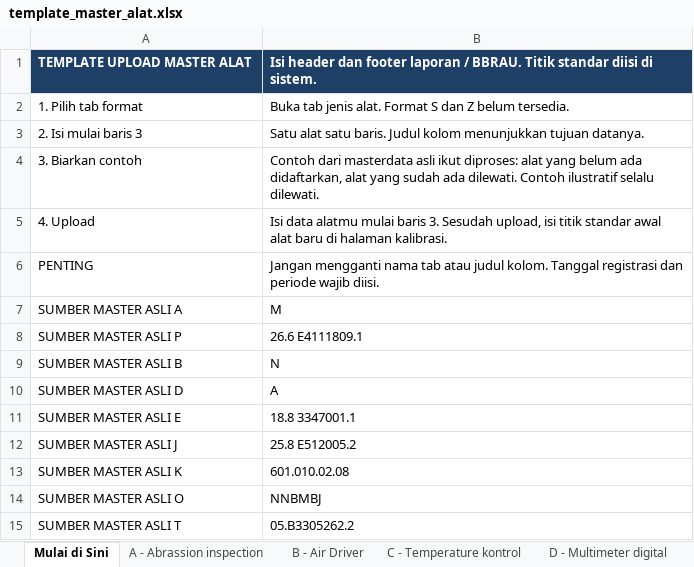
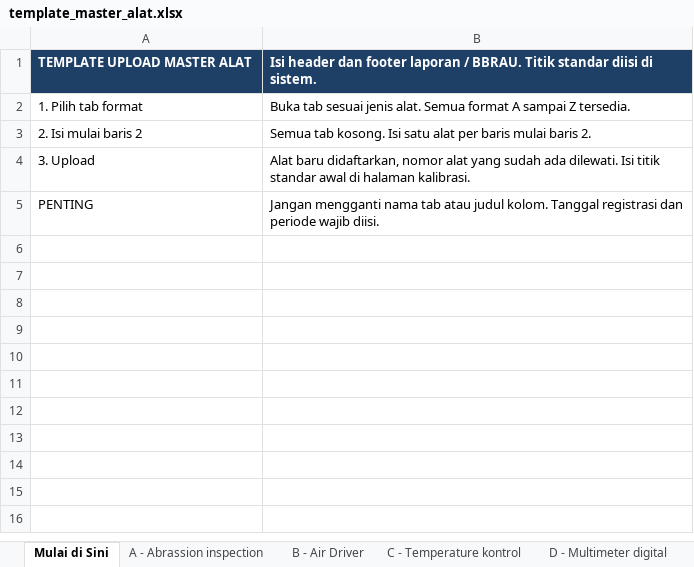
Before and after one commit to affanmaulana04/qa_kalibrasi, an Excel workbook: templates/template_master_alat.xlsx, sheet Mulai di Sini, drawn as a sheet; values as stored, in another font and other column widths than the file's, no borders; removed rows and columns are numbered as before the commit, all else as after; the diff names each change by its address in the sheet, - before the commit and + after, or states it on an @@ line.

```diff
--- a/templates/template_master_alat.xlsx (sheet Mulai di Sini)
+++ b/templates/template_master_alat.xlsx (sheet Mulai di Sini)
-B2: Buka tab jenis alat. Format S dan Z belum tersedia.
+B2: Buka tab sesuai jenis alat. Semua format A sampai Z tersedia.
-row 3: 2. Isi mulai baris 3 | Satu alat satu baris. Judul kolom menunjukkan tujuan datanya.
-row 4: 3. Biarkan contoh | Contoh dari masterdata asli ikut diproses: alat yang belum ada didaftarkan, alat yang sudah ada dilewati. Contoh ilustratif selalu dilewati.
+row 3: 2. Isi mulai baris 2 | Semua tab kosong. Isi satu alat per baris mulai baris 2.
-A4: 4. Upload
+A4: 3. Upload
-B4: Isi data alatmu mulai baris 3. Sesudah upload, isi titik standar awal alat baru di halaman…
+B4: Alat baru didaftarkan, nomor alat yang sudah ada dilewati. Isi titik standar awal di halaman…
-row 7: SUMBER MASTER ASLI A | M
-row 8: SUMBER MASTER ASLI P | 26.6 E4111809.1
-row 9: SUMBER MASTER ASLI B | N
-row 10: SUMBER MASTER ASLI D | A
-row 11: SUMBER MASTER ASLI E | 18.8 3347001.1
-row 12: SUMBER MASTER ASLI J | 25.8 E512005.2
-row 13: SUMBER MASTER ASLI K | 601.010.02.08
-row 14: SUMBER MASTER ASLI O | NNBMBJ
-row 15: SUMBER MASTER ASLI T | 05.B3305262.2
```
Also changed, not shown: sheet A - Abrassion inspection, sheet B - Air Driver, sheet D - Multimeter digital, sheet E - Thermometer digital, sheet J - Radius gauge, sheet K - Voltage Ultrasonic, 18 more sheets, other sheet tabs, 7 other files.
